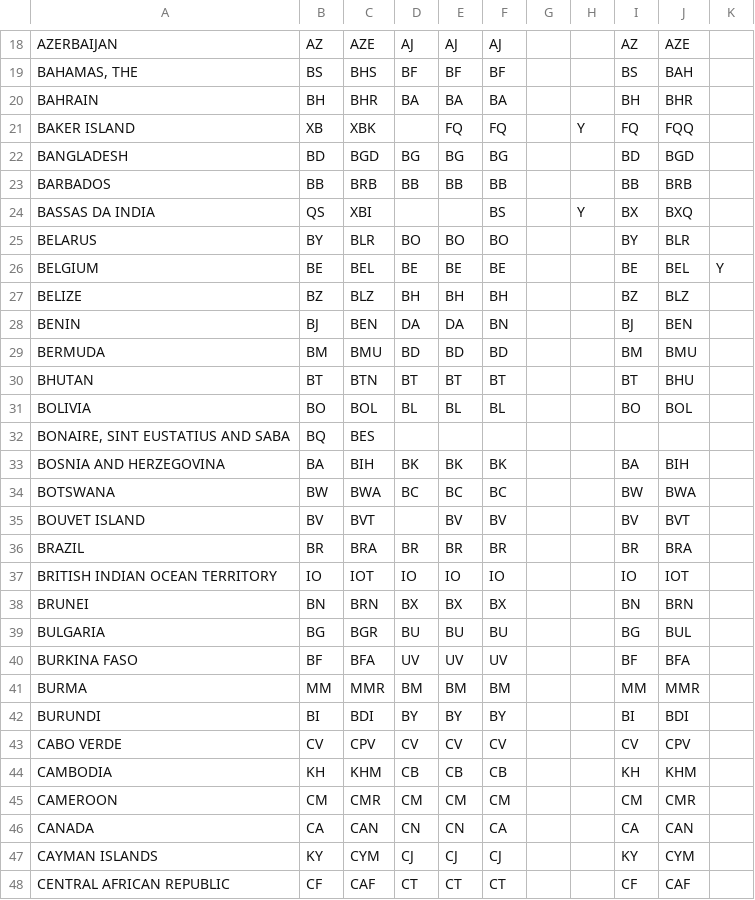
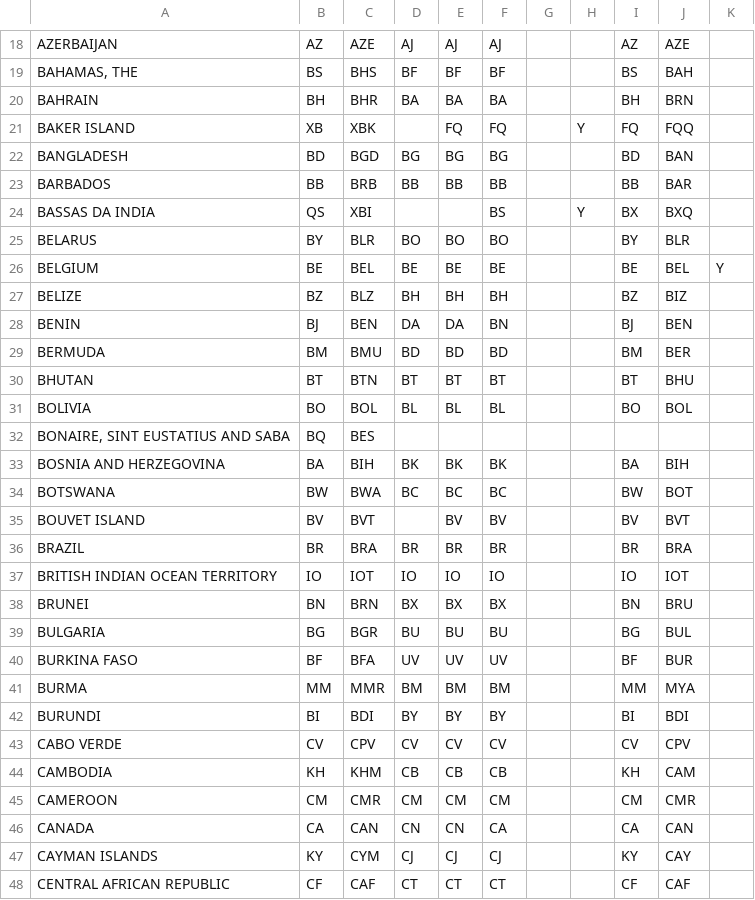
Before and after one commit to PolySpeedRunners/INF8808_Project, a CSV file: data/all/genc_regions.csv, drawn as a sheet; only a part is shown, gaps mark what is left out; the diff covers the shown part only.

```diff
--- a/data/all/genc_regions.csv
+++ b/data/all/genc_regions.csv
@@ -19,6 +19,6 @@ AZERBAIJAN,AZ,AZE,AJ,AJ,AJ,,,AZ,AZE,
 "BAHAMAS, THE",BS,BHS,BF,BF,BF,,,BS,BAH,
-BAHRAIN,BH,BHR,BA,BA,BA,,,BH,BHR,
+BAHRAIN,BH,BHR,BA,BA,BA,,,BH,BRN,
 BAKER ISLAND,XB,XBK,,FQ,FQ,,Y,FQ,FQQ,
-BANGLADESH,BD,BGD,BG,BG,BG,,,BD,BGD,
-BARBADOS,BB,BRB,BB,BB,BB,,,BB,BRB,
+BANGLADESH,BD,BGD,BG,BG,BG,,,BD,BAN,
+BARBADOS,BB,BRB,BB,BB,BB,,,BB,BAR,
 BASSAS DA INDIA,QS,XBI,,,BS,,Y,BX,BXQ,
@@ -26,5 +26,5 @@ BELARUS,BY,BLR,BO,BO,BO,,,BY,BLR,
 BELGIUM,BE,BEL,BE,BE,BE,,,BE,BEL,Y
-BELIZE,BZ,BLZ,BH,BH,BH,,,BZ,BLZ,
+BELIZE,BZ,BLZ,BH,BH,BH,,,BZ,BIZ,
 BENIN,BJ,BEN,DA,DA,BN,,,BJ,BEN,
-BERMUDA,BM,BMU,BD,BD,BD,,,BM,BMU,
+BERMUDA,BM,BMU,BD,BD,BD,,,BM,BER,
 BHUTAN,BT,BTN,BT,BT,BT,,,BT,BHU,
@@ -33,3 +33,3 @@ BOLIVIA,BO,BOL,BL,BL,BL,,,BO,BOL,
 BOSNIA AND HERZEGOVINA,BA,BIH,BK,BK,BK,,,BA,BIH,
-BOTSWANA,BW,BWA,BC,BC,BC,,,BW,BWA,
+BOTSWANA,BW,BWA,BC,BC,BC,,,BW,BOT,
 BOUVET ISLAND,BV,BVT,,BV,BV,,,BV,BVT,
@@ -37,12 +37,12 @@ BRAZIL,BR,BRA,BR,BR,BR,,,BR,BRA,
 BRITISH INDIAN OCEAN TERRITORY,IO,IOT,IO,IO,IO,,,IO,IOT,
-BRUNEI,BN,BRN,BX,BX,BX,,,BN,BRN,
+BRUNEI,BN,BRN,BX,BX,BX,,,BN,BRU,
 BULGARIA,BG,BGR,BU,BU,BU,,,BG,BUL,
-BURKINA FASO,BF,BFA,UV,UV,UV,,,BF,BFA,
-BURMA,MM,MMR,BM,BM,BM,,,MM,MMR,
+BURKINA FASO,BF,BFA,UV,UV,UV,,,BF,BUR,
+BURMA,MM,MMR,BM,BM,BM,,,MM,MYA,
 BURUNDI,BI,BDI,BY,BY,BY,,,BI,BDI,
 CABO VERDE,CV,CPV,CV,CV,CV,,,CV,CPV,
-CAMBODIA,KH,KHM,CB,CB,CB,,,KH,KHM,
+CAMBODIA,KH,KHM,CB,CB,CB,,,KH,CAM,
 CAMEROON,CM,CMR,CM,CM,CM,,,CM,CMR,
 CANADA,CA,CAN,CN,CN,CA,,,CA,CAN,
-CAYMAN ISLANDS,KY,CYM,CJ,CJ,CJ,,,KY,CYM,
+CAYMAN ISLANDS,KY,CYM,CJ,CJ,CJ,,,KY,CAY,
 CENTRAL AFRICAN REPUBLIC,CF,CAF,CT,CT,CT,,,CF,CAF,
```
Also changed, not shown: 58 edited cells elsewhere in this file, 5 other files.
